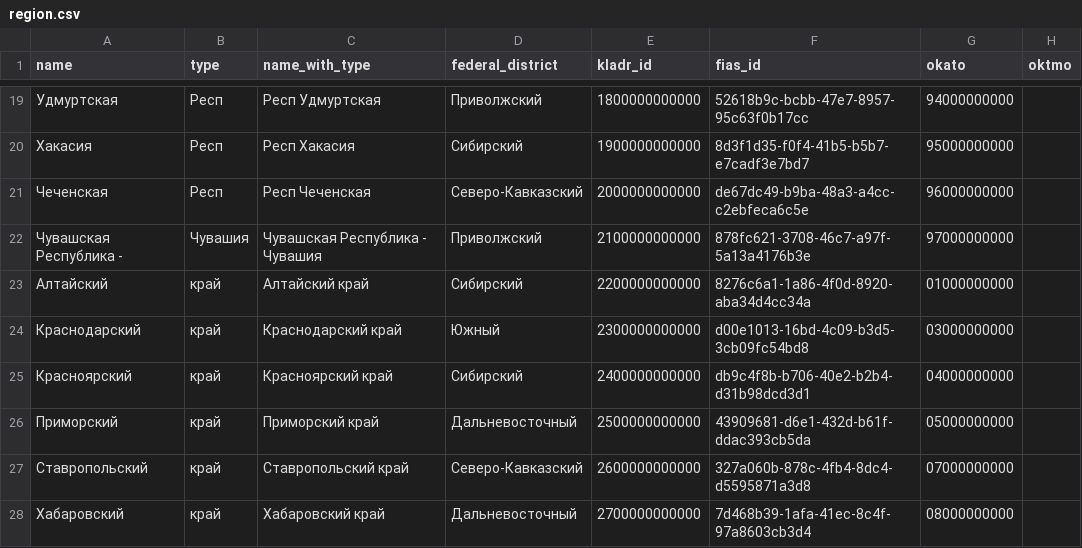
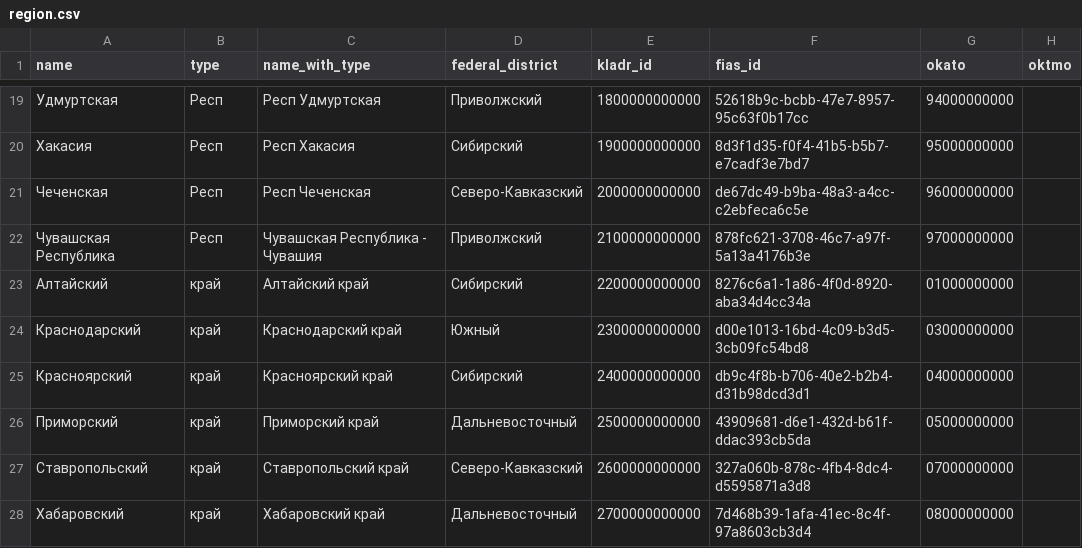
Before and after one commit to hflabs/region, a CSV file: region.csv, drawn as a sheet; only a part is shown, gaps mark what is left out; the diff names each change by its address in the sheet, - before the commit and + after, or states it on an @@ line.

Commit message:
исправил тип Чувашии

```diff
--- a/region.csv
+++ b/region.csv
-A22 (name): Чувашская Республика -
+A22 (name): Чувашская Республика
-B22 (type): Чувашия
+B22 (type): Респ
```
